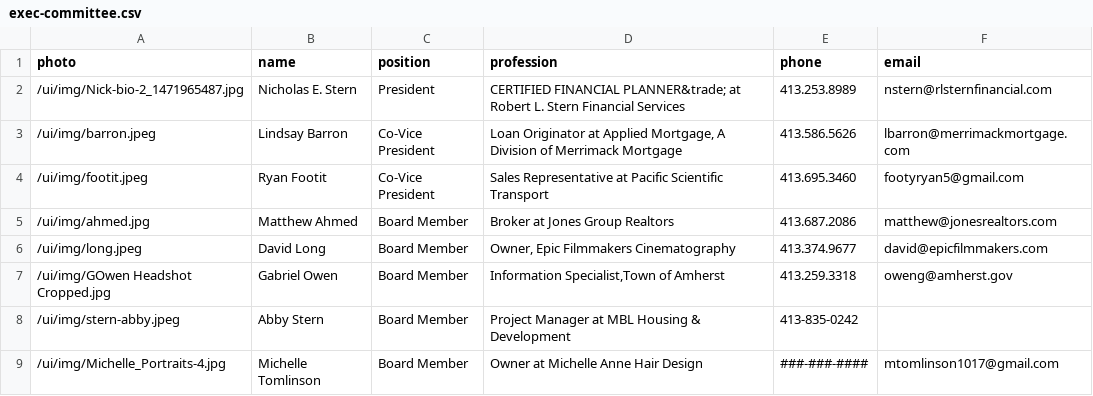
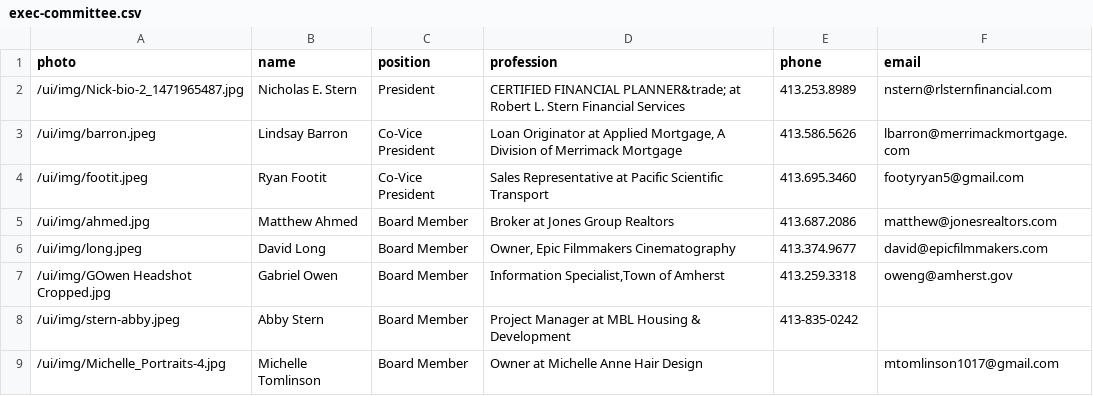
Before and after one commit to clearbold/ayp, a CSV file: _data/exec-committee.csv, drawn as a sheet.

Commit message:
Update exec-committee.csv

```diff
--- a/_data/exec-committee.csv
+++ b/_data/exec-committee.csv
@@ -8,2 +8,2 @@
 "/ui/img/stern-abby.jpeg","Abby Stern","Board Member","Project Manager at MBL Housing & Development","413-835-0242",""
-"/ui/img/Michelle_Portraits-4.jpg", "Michelle Tomlinson","Board Member","Owner at Michelle Anne Hair Design","###-###-####","mtomlinson1017@gmail.com"
+"/ui/img/Michelle_Portraits-4.jpg", "Michelle Tomlinson","Board Member","Owner at Michelle Anne Hair Design","","mtomlinson1017@gmail.com"
```
